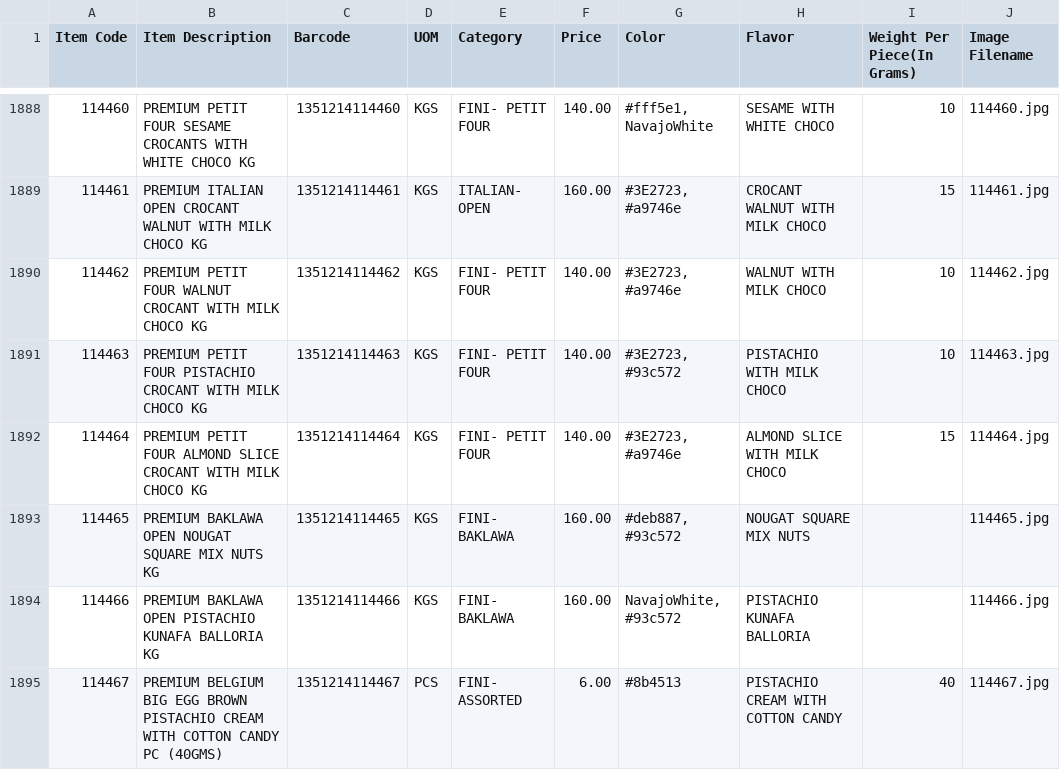
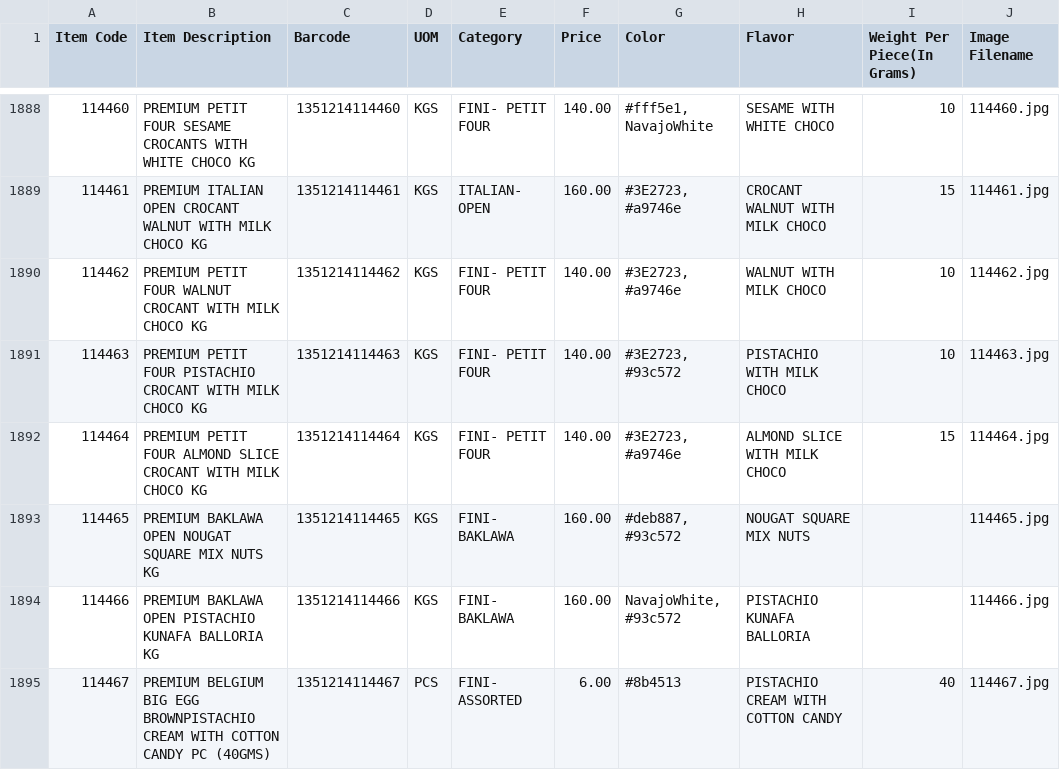
Before and after one commit to inventory-choco/inventory-catalogue-website, a CSV file: inventory_data.csv, drawn as a sheet; only a part is shown, gaps mark what is left out; the diff covers the shown part only.

Commit message:
Update inventory_data.csv

```diff
--- a/inventory_data.csv
+++ b/inventory_data.csv
@@ -1894,2 +1894,2 @@
 114466,PREMIUM BAKLAWA OPEN PISTACHIO KUNAFA BALLORIA KG,1351214114466,KGS,FINI- BAKLAWA,160.00,"NavajoWhite, #93c572",PISTACHIO KUNAFA BALLORIA,,114466.jpg
-114467,PREMIUM BELGIUM BIG EGG BROWN  PISTACHIO CREAM WITH COTTON CANDY PC (40GMS),1351214114467,PCS,FINI- ASSORTED,6.00,#8b4513,PISTACHIO CREAM WITH COTTON CANDY,40,114467.jpg
+114467,PREMIUM BELGIUM BIG EGG BROWNPISTACHIO CREAM WITH COTTON CANDY PC (40GMS),1351214114467,PCS,FINI- ASSORTED,6.00,#8b4513,PISTACHIO CREAM WITH COTTON CANDY,40,114467.jpg
```
Also changed, not shown: 7 edited cells elsewhere in this file.
